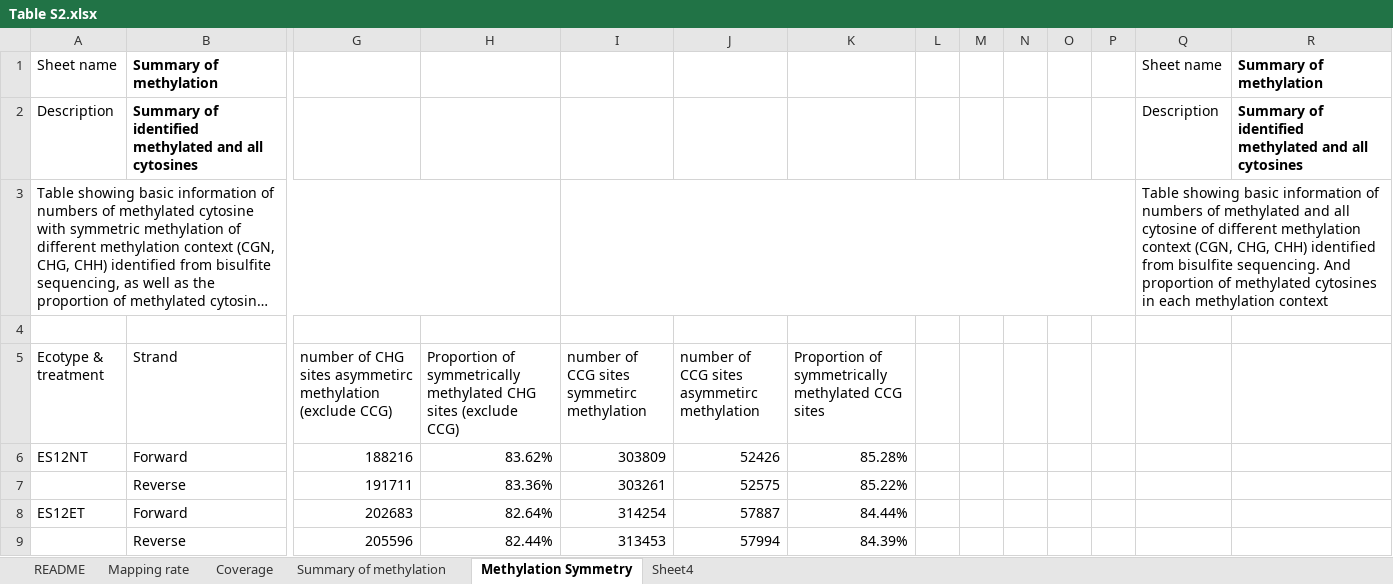
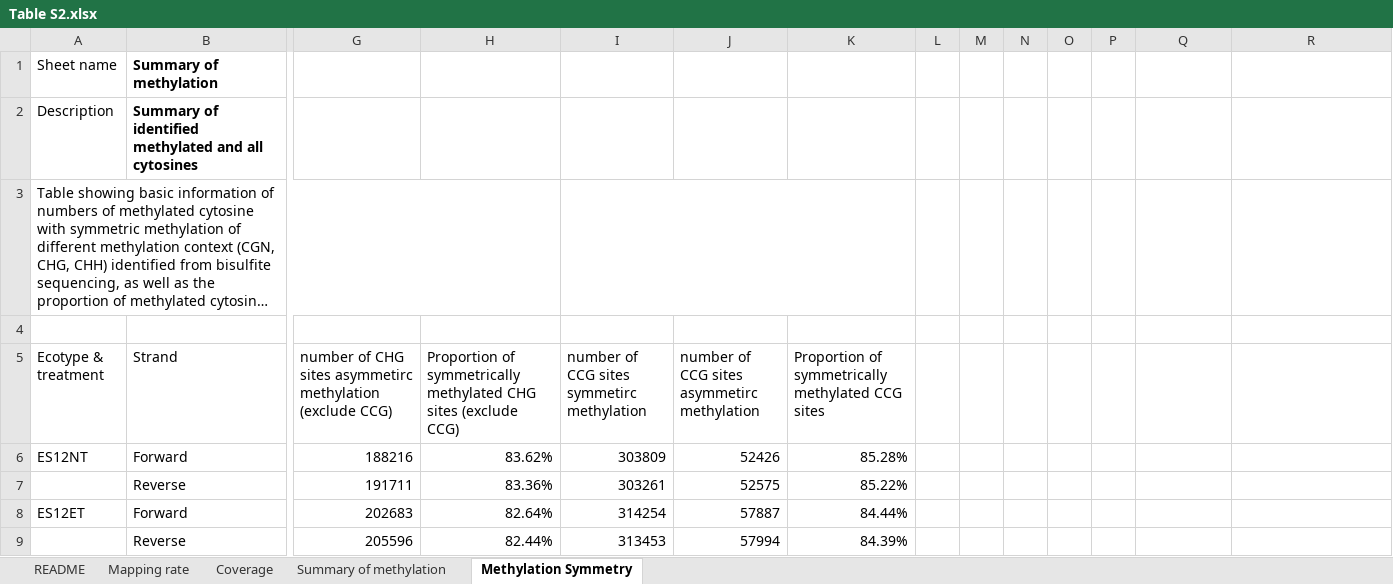
Before and after one commit to sherlock0088/FvAsex, an Excel workbook: Tables/Table S2.xlsx, sheet Methylation Symmetry, drawn as a sheet; only a part is shown, gaps mark what is left out; long unchanged cells end in …; values as stored, in another font and other column widths than the file's, no borders; charts and pictures not drawn; the diff names each change by its address in the sheet, - before the commit and + after, or states it on an @@ line.

```diff
--- a/Tables/Table S2.xlsx (sheet Methylation Symmetry)
+++ b/Tables/Table S2.xlsx (sheet Methylation Symmetry)
-sheet tab: Sheet4
-Q1: Sheet name
+Q1: (empty)
-R1: Summary of methylation
+R1: (empty)
-Q2: Description
+Q2: (empty)
-R2: Summary of identified methylated and all cytosines
+R2: (empty)
-I3:P3 merged
+I3:K3 merged
-Q3: Table showing basic information of numbers of methylated and all cytosine of different methylation context (CGN, CHG, CHH) identified from bisulfite sequencing. And proportion of methylated cytosines in each methylation context
+Q3: (empty)
-Q3:R3 merged
```
Also changed, not shown: sheet Summary of methylation, charts or pictures, Tables/Table S10.xlsx, Tables/Table S14.xlsx, 10 other files.
